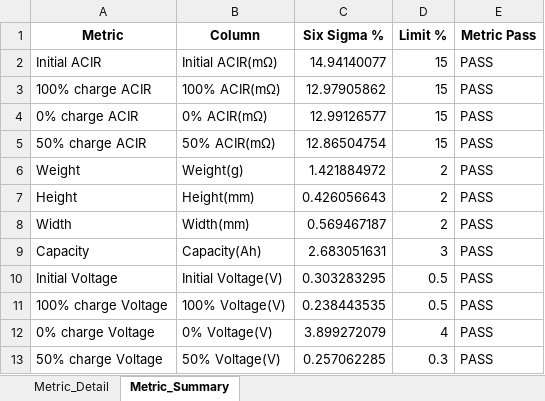
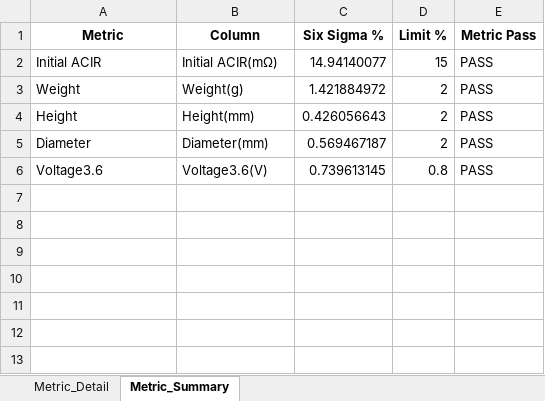
Before and after one commit to bnctekslack/LSBAT_CS, an Excel workbook: Results/LotScreening.xlsx, sheet Metric_Summary, drawn as a sheet; values as stored, in another font and other column widths than the file's, no borders; removed rows and columns are numbered as before the commit, all else as after; the diff names each change by its address in the sheet, - before the commit and + after, or states it on an @@ line.

```diff
--- a/Results/LotScreening.xlsx (sheet Metric_Summary)
+++ b/Results/LotScreening.xlsx (sheet Metric_Summary)
-row 3: 100% charge ACIR | 100% ACIR(mΩ) | 12.97905862 | 15 | PASS
-row 4: 0% charge ACIR | 0% ACIR(mΩ) | 12.99126577 | 15 | PASS
-row 5: 50% charge ACIR | 50% ACIR(mΩ) | 12.86504754 | 15 | PASS
-A5 (Metric): Width
+A5 (Metric): Diameter
-B5 (Column): Width(mm)
+B5 (Column): Diameter(mm)
-row 9: Capacity | Capacity(Ah) | 2.683051631 | 3 | PASS
-row 10: Initial Voltage | Initial Voltage(V) | 0.303283295 | 0.5 | PASS
-row 11: 100% charge Voltage | 100% Voltage(V) | 0.238443535 | 0.5 | PASS
-row 12: 0% charge Voltage | 0% Voltage(V) | 3.899272079 | 4 | PASS
-row 13: 50% charge Voltage | 50% Voltage(V) | 0.257062285 | 0.3 | PASS
+row 6: Voltage3.6 | Voltage3.6(V) | 0.739613145 | 0.8 | PASS
```
Also changed, not shown: sheet Metric_Detail, Results/Step0_Results.xlsx, Results/Step1_Results.xlsx, 14 other files.
